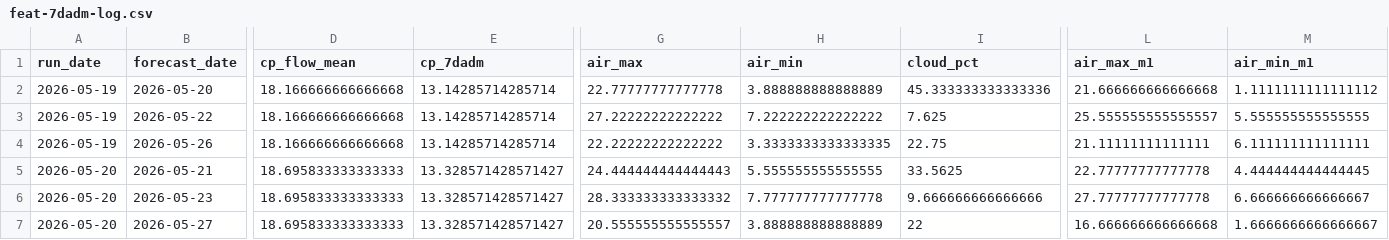
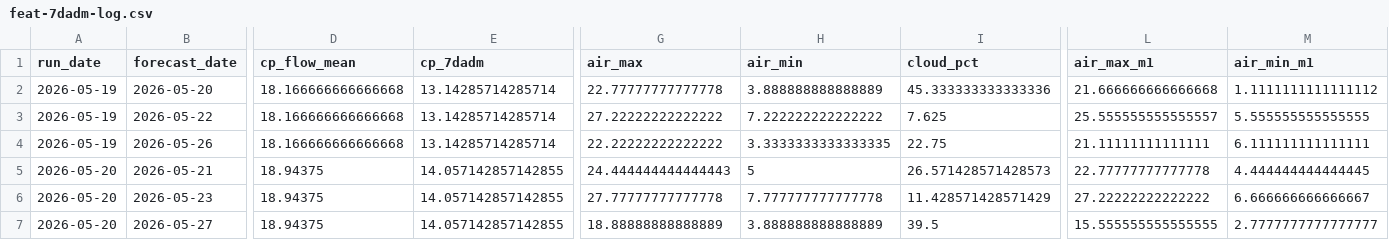
Before and after one commit to FlowWest/whychusModel, a CSV file: output/feat-7dadm-log.csv, drawn as a sheet; only a part is shown, gaps mark what is left out; the diff names each change by its address in the sheet, - before the commit and + after, or states it on an @@ line.

```diff
--- a/output/feat-7dadm-log.csv
+++ b/output/feat-7dadm-log.csv
-D5:D7 (cp_flow_mean): 18.695833333333333
+D5:D7 (cp_flow_mean): 18.94375
-E5:E7 (cp_7dadm): 13.328571428571427
+E5:E7 (cp_7dadm): 14.057142857142855
-H5 (air_min): 5.555555555555555
+H5 (air_min): 5
-I5 (cloud_pct): 33.5625
+I5 (cloud_pct): 26.571428571428573
-G6 (air_max): 28.333333333333332
+G6 (air_max): 27.77777777777778
-I6 (cloud_pct): 9.666666666666666
+I6 (cloud_pct): 11.428571428571429
-L6 (air_max_m1): 27.77777777777778
+L6 (air_max_m1): 27.22222222222222
-G7 (air_max): 20.555555555555557
+G7 (air_max): 18.88888888888889
-I7 (cloud_pct): 22
+I7 (cloud_pct): 39.5
-L7 (air_max_m1): 16.666666666666668
+L7 (air_max_m1): 15.555555555555555
-M7 (air_min_m1): 1.6666666666666667
+M7 (air_min_m1): 2.7777777777777777
```
Also changed, not shown: output/feat-tmax-log.csv, output/instream-forecast-log.csv, 1 other file.
